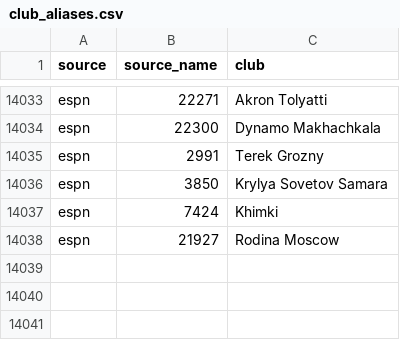
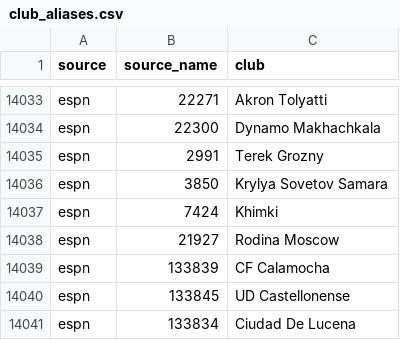
Before and after one commit to Jai1904-92/football-elo, a CSV file: config/club_aliases.csv, drawn as a sheet; only a part is shown, gaps mark what is left out; the diff names each change by its address in the sheet, - before the commit and + after, or states it on an @@ line.

```diff
--- a/config/club_aliases.csv
+++ b/config/club_aliases.csv
+row 14039: espn | 133839 | CF Calamocha
+row 14040: espn | 133845 | UD Castellonense
+row 14041: espn | 133834 | Ciudad De Lucena
```
Also changed, not shown: 7 other files.
